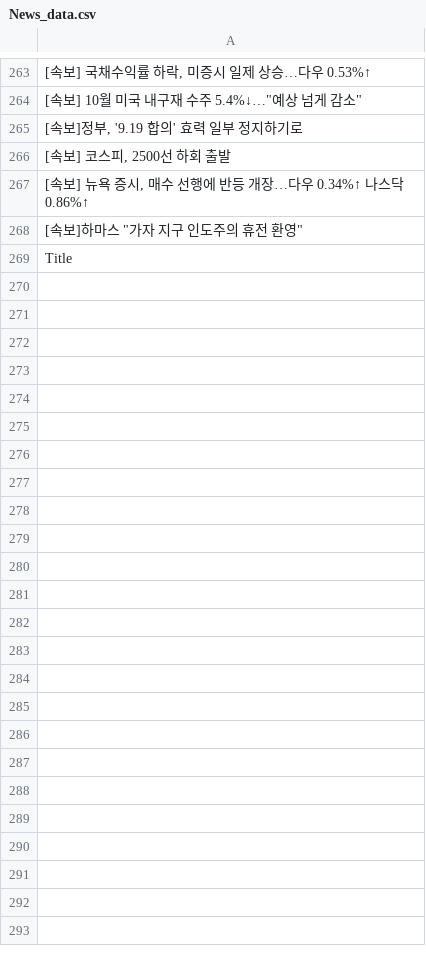
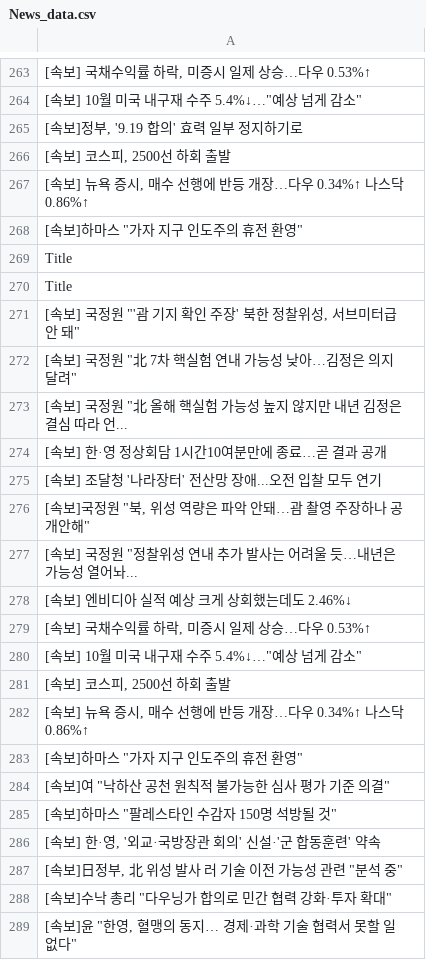
Before and after one commit to JeongBG/GitNews, a CSV file: News_data.csv, drawn as a sheet; only a part is shown, gaps mark what is left out; the diff covers the shown part only; the diff names each change by its address in the sheet, - before the commit and + after, or states it on an @@ line.

Commit message:
뉴스데이터 수집

```diff
--- a/News_data.csv
+++ b/News_data.csv
+row 270: Title
+row 271: [속보] 국정원 "'괌 기지 확인 주장' 북한 정찰위성, 서브미터급 안 돼"
+row 272: [속보] 국정원 "北 7차 핵실험 연내 가능성 낮아…김정은 의지 달려"
+row 273: [속보] 국정원 "北 올해 핵실험 가능성 높지 않지만 내년 김정은 결심 따라 언...
+row 274: [속보] 한·영 정상회담 1시간10여분만에 종료…곧 결과 공개
+row 275: [속보] 조달청 '나라장터' 전산망 장애...오전 입찰 모두 연기
+row 276: [속보]국정원 "북, 위성 역량은 파악 안돼…괌 촬영 주장하나 공개안해"
+row 277: [속보] 국정원 "정찰위성 연내 추가 발사는 어려울 듯…내년은 가능성 열어놔...
+row 278: [속보] 엔비디아 실적 예상 크게 상회했는데도 2.46%↓
+row 279: [속보] 국채수익률 하락, 미증시 일제 상승…다우 0.53%↑
+row 280: [속보] 10월 미국 내구재 수주 5.4%↓…"예상 넘게 감소"
+row 281: [속보] 코스피, 2500선 하회 출발
+row 282: [속보] 뉴욕 증시, 매수 선행에 반등 개장…다우 0.34%↑ 나스닥 0.86%↑
+row 283: [속보]하마스 "가자 지구 인도주의 휴전 환영"
+row 284: [속보]여 "낙하산 공천 원칙적 불가능한 심사 평가 기준 의결"
+row 285: [속보]하마스 "팔레스타인 수감자 150명 석방될 것"
+row 286: [속보] 한·영, '외교·국방장관 회의' 신설·'군 합동훈련' 약속
+row 287: [속보]日정부, 北 위성 발사 러 기술 이전 가능성 관련 "분석 중"
+row 288: [속보]수낙 총리 "다우닝가 합의로 민간 협력 강화·투자 확대"
+row 289: [속보]윤 "한영, 혈맹의 동지… 경제·과학 기술 협력서 못할 일 없다"
```
Also changed, not shown: 31 added rows elsewhere in this file.
